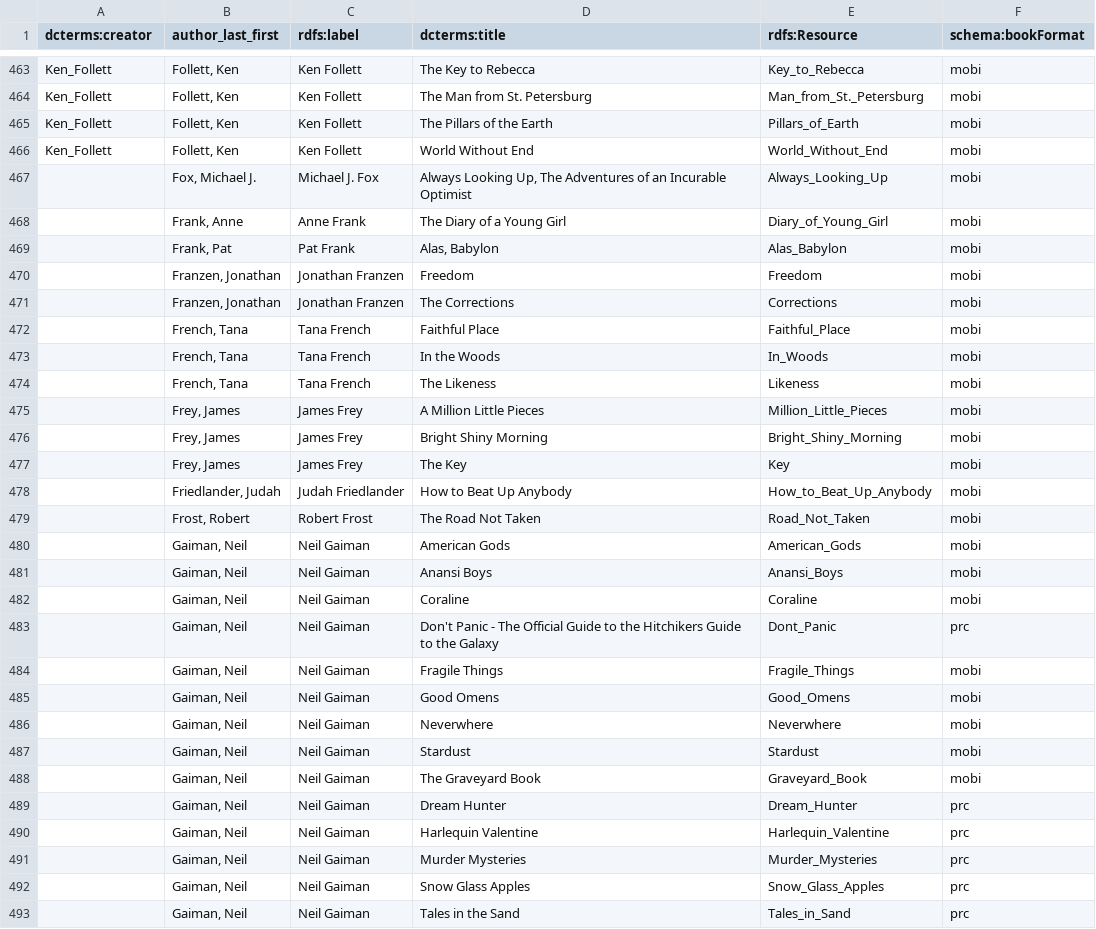
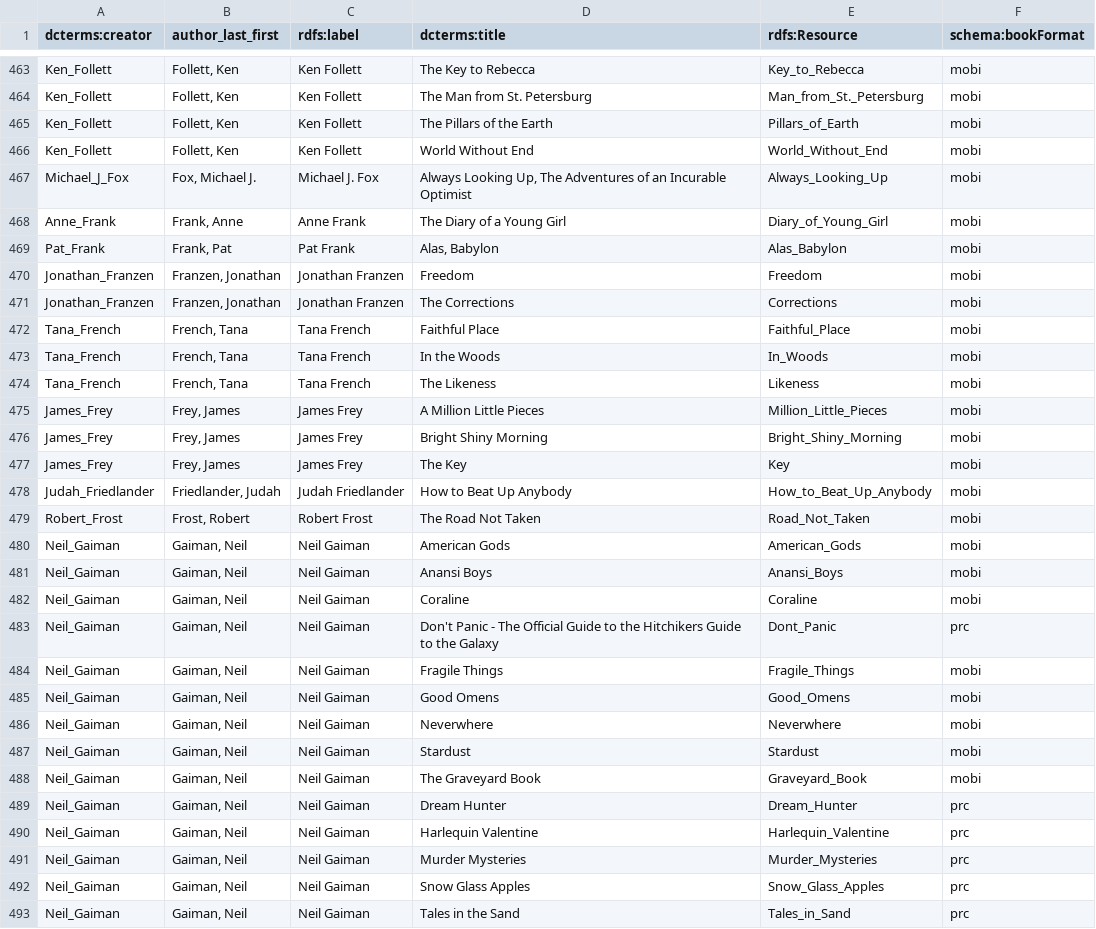
Before and after one commit to lanemk/bibliographica, a CSV file: ebooks.csv, drawn as a sheet; only a part is shown, gaps mark what is left out; the diff covers the shown part only.

```diff
--- a/ebooks.csv
+++ b/ebooks.csv
@@ -466,28 +466,28 @@ Ken_Follett,"Follett, Ken",Ken Follett,The Pillars of the Earth,Pillars_of_Earth
 Ken_Follett,"Follett, Ken",Ken Follett,World Without End,World_Without_End,mobi
-,"Fox, Michael J.",Michael J. Fox,"Always Looking Up, The Adventures of an Incurable Optimist",Always_Looking_Up,mobi
-,"Frank, Anne",Anne Frank,The Diary of a Young Girl,Diary_of_Young_Girl,mobi
-,"Frank, Pat",Pat Frank,"Alas, Babylon",Alas_Babylon,mobi
-,"Franzen, Jonathan",Jonathan Franzen,Freedom,Freedom,mobi
-,"Franzen, Jonathan",Jonathan Franzen,The Corrections,Corrections,mobi
-,"French, Tana",Tana French,Faithful Place,Faithful_Place,mobi
-,"French, Tana",Tana French,In the Woods,In_Woods,mobi
-,"French, Tana",Tana French,The Likeness,Likeness,mobi
-,"Frey, James",James Frey,A Million Little Pieces,Million_Little_Pieces,mobi
-,"Frey, James",James Frey,Bright Shiny Morning,Bright_Shiny_Morning,mobi
-,"Frey, James",James Frey,The Key,Key,mobi
-,"Friedlander, Judah",Judah Friedlander,How to Beat Up Anybody,How_to_Beat_Up_Anybody,mobi
-,"Frost, Robert",Robert Frost,The Road Not Taken,Road_Not_Taken,mobi
-,"Gaiman, Neil",Neil Gaiman,American Gods,American_Gods,mobi
-,"Gaiman, Neil",Neil Gaiman,Anansi Boys,Anansi_Boys,mobi
-,"Gaiman, Neil",Neil Gaiman,Coraline,Coraline,mobi
-,"Gaiman, Neil",Neil Gaiman,Don't Panic - The Official Guide to the Hitchikers Guide to the Galaxy,Dont_Panic,prc
-,"Gaiman, Neil",Neil Gaiman,Fragile Things,Fragile_Things,mobi
-,"Gaiman, Neil",Neil Gaiman,Good Omens,Good_Omens,mobi
-,"Gaiman, Neil",Neil Gaiman,Neverwhere,Neverwhere,mobi
-,"Gaiman, Neil",Neil Gaiman,Stardust,Stardust,mobi
-,"Gaiman, Neil",Neil Gaiman,The Graveyard Book,Graveyard_Book,mobi
-,"Gaiman, Neil",Neil Gaiman,Dream Hunter,Dream_Hunter,prc
-,"Gaiman, Neil",Neil Gaiman,Harlequin Valentine,Harlequin_Valentine,prc
-,"Gaiman, Neil",Neil Gaiman,Murder Mysteries,Murder_Mysteries,prc
-,"Gaiman, Neil",Neil Gaiman,Snow Glass Apples,Snow_Glass_Apples,prc
-,"Gaiman, Neil",Neil Gaiman,Tales in the Sand,Tales_in_Sand,prc
+Michael_J_Fox,"Fox, Michael J.",Michael J. Fox,"Always Looking Up, The Adventures of an Incurable Optimist",Always_Looking_Up,mobi
+Anne_Frank,"Frank, Anne",Anne Frank,The Diary of a Young Girl,Diary_of_Young_Girl,mobi
+Pat_Frank,"Frank, Pat",Pat Frank,"Alas, Babylon",Alas_Babylon,mobi
+Jonathan_Franzen,"Franzen, Jonathan",Jonathan Franzen,Freedom,Freedom,mobi
+Jonathan_Franzen,"Franzen, Jonathan",Jonathan Franzen,The Corrections,Corrections,mobi
+Tana_French,"French, Tana",Tana French,Faithful Place,Faithful_Place,mobi
+Tana_French,"French, Tana",Tana French,In the Woods,In_Woods,mobi
+Tana_French,"French, Tana",Tana French,The Likeness,Likeness,mobi
+James_Frey,"Frey, James",James Frey,A Million Little Pieces,Million_Little_Pieces,mobi
+James_Frey,"Frey, James",James Frey,Bright Shiny Morning,Bright_Shiny_Morning,mobi
+James_Frey,"Frey, James",James Frey,The Key,Key,mobi
+Judah_Friedlander,"Friedlander, Judah",Judah Friedlander,How to Beat Up Anybody,How_to_Beat_Up_Anybody,mobi
+Robert_Frost,"Frost, Robert",Robert Frost,The Road Not Taken,Road_Not_Taken,mobi
+Neil_Gaiman,"Gaiman, Neil",Neil Gaiman,American Gods,American_Gods,mobi
+Neil_Gaiman,"Gaiman, Neil",Neil Gaiman,Anansi Boys,Anansi_Boys,mobi
+Neil_Gaiman,"Gaiman, Neil",Neil Gaiman,Coraline,Coraline,mobi
+Neil_Gaiman,"Gaiman, Neil",Neil Gaiman,Don't Panic - The Official Guide to the Hitchikers Guide to the Galaxy,Dont_Panic,prc
+Neil_Gaiman,"Gaiman, Neil",Neil Gaiman,Fragile Things,Fragile_Things,mobi
+Neil_Gaiman,"Gaiman, Neil",Neil Gaiman,Good Omens,Good_Omens,mobi
+Neil_Gaiman,"Gaiman, Neil",Neil Gaiman,Neverwhere,Neverwhere,mobi
+Neil_Gaiman,"Gaiman, Neil",Neil Gaiman,Stardust,Stardust,mobi
+Neil_Gaiman,"Gaiman, Neil",Neil Gaiman,The Graveyard Book,Graveyard_Book,mobi
+Neil_Gaiman,"Gaiman, Neil",Neil Gaiman,Dream Hunter,Dream_Hunter,prc
+Neil_Gaiman,"Gaiman, Neil",Neil Gaiman,Harlequin Valentine,Harlequin_Valentine,prc
+Neil_Gaiman,"Gaiman, Neil",Neil Gaiman,Murder Mysteries,Murder_Mysteries,prc
+Neil_Gaiman,"Gaiman, Neil",Neil Gaiman,Snow Glass Apples,Snow_Glass_Apples,prc
+Neil_Gaiman,"Gaiman, Neil",Neil Gaiman,Tales in the Sand,Tales_in_Sand,prc
```
Also changed, not shown: 94 edited cells elsewhere in this file, 1 other file.
